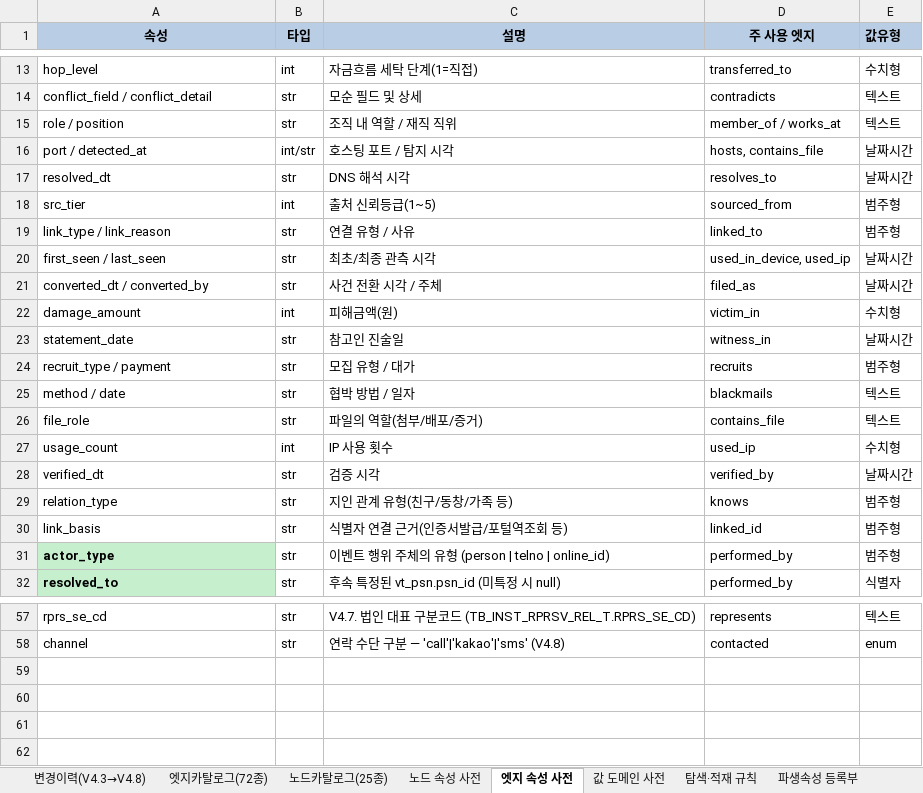
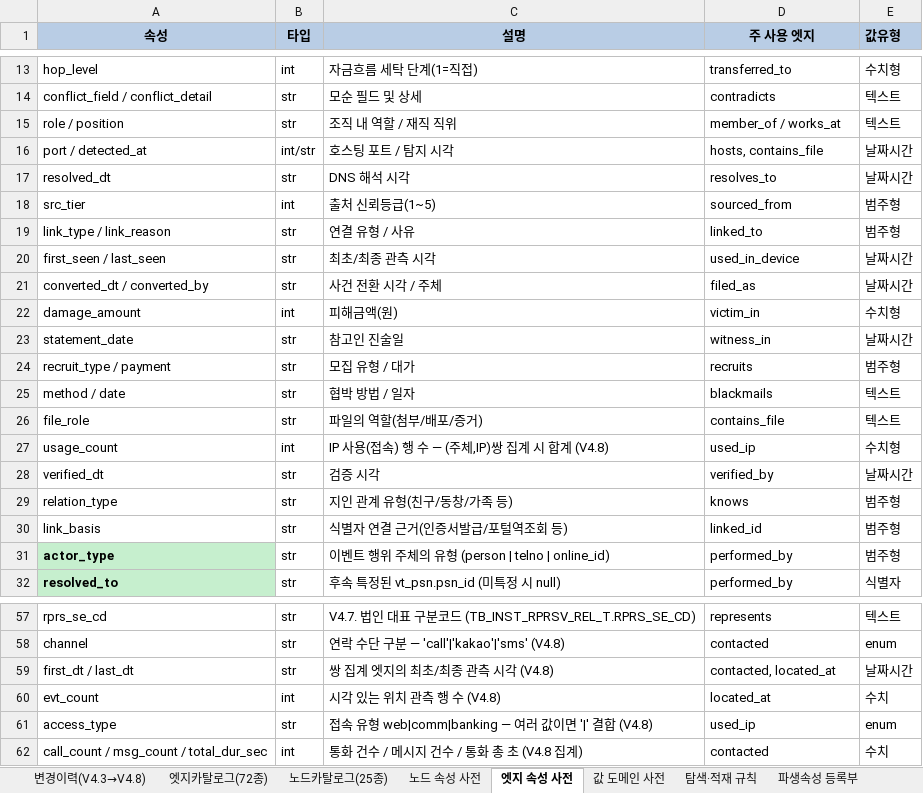
Before and after one commit to ianian3/ccop_test, an Excel workbook: handoff/ontology_v4.8/spec/CCOP_Ontology_V4.8_node_edge_attrs.xlsx, sheet 엣지 속성 사전, drawn as a sheet; only a part is shown, gaps mark what is left out; values as stored, in another font and other column widths than the file's, no borders; the diff names each change by its address in the sheet, - before the commit and + after, or states it on an @@ line.

```diff
--- a/handoff/ontology_v4.8/spec/CCOP_Ontology_V4.8_node_edge_attrs.xlsx (sheet 엣지 속성 사전)
+++ b/handoff/ontology_v4.8/spec/CCOP_Ontology_V4.8_node_edge_attrs.xlsx (sheet 엣지 속성 사전)
-D20 (주 사용 엣지): used_in_device, used_ip
+D20 (주 사용 엣지): used_in_device
-C27 (설명): IP 사용 횟수
+C27 (설명): IP 사용(접속) 행 수 — (주체,IP)쌍 집계 시 합계 (V4.8)
+row 59: first_dt / last_dt | str | 쌍 집계 엣지의 최초/최종 관측 시각 (V4.8) | contacted, located_at | 날짜시간
+row 60: evt_count | int | 시각 있는 위치 관측 행 수 (V4.8) | located_at | 수치
+row 61: access_type | str | 접속 유형 web|comm|banking — 여러 값이면 '|' 결합 (V4.8) | used_ip | enum
+row 62: call_count / msg_count / total_dur_sec | int | 통화 건수 / 메시지 건수 / 통화 총 초 (V4.8 집계) | contacted | 수치
```
Also changed, not shown: sheet 변경이력(V4.3→V4.8), sheet 엣지카탈로그(72종), sheet 노드 속성 사전, sheet 노드카탈로그(25종), 8 other files.
